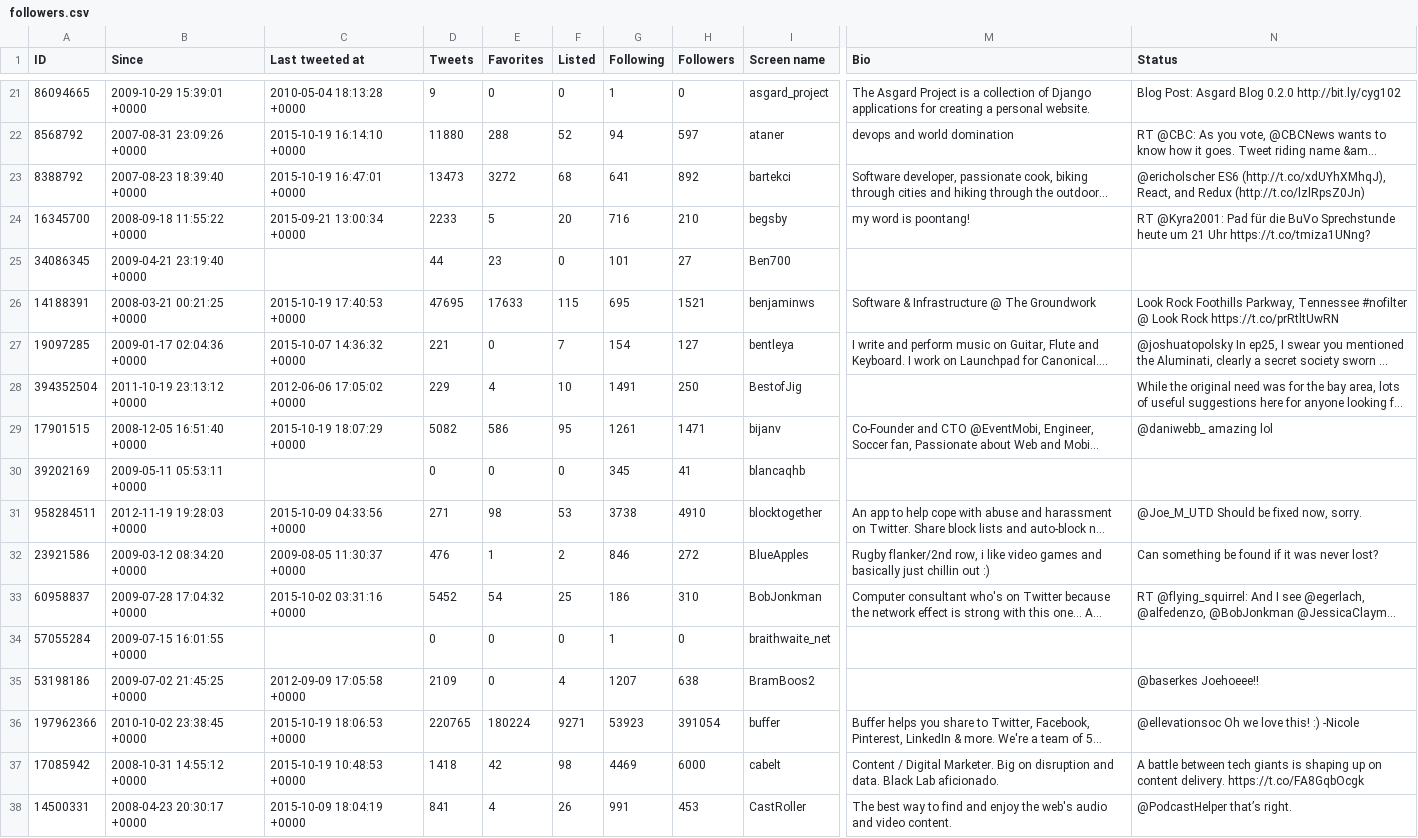
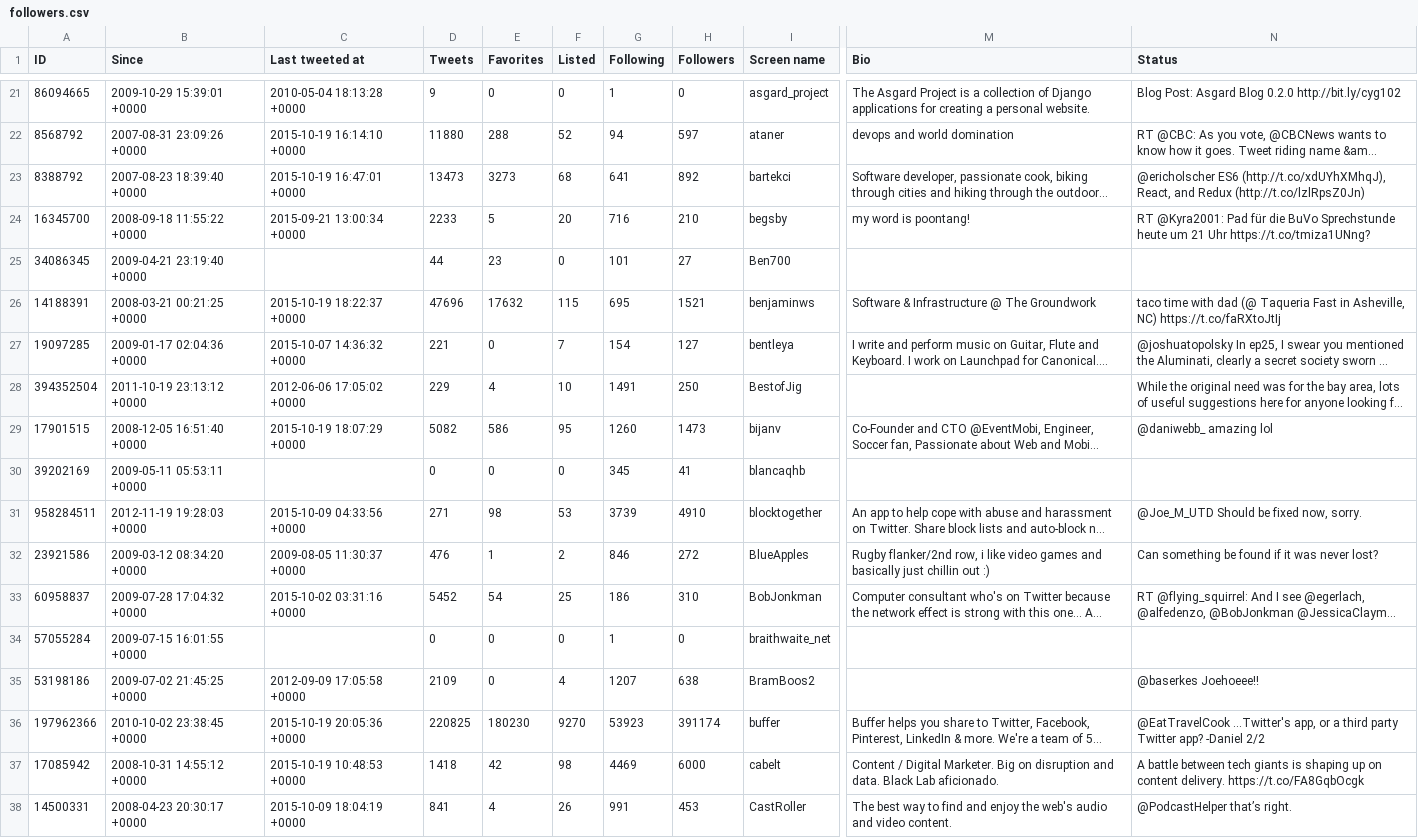
Before and after one commit to myles/backups-twitter, a CSV file: followers.csv, drawn as a sheet; only a part is shown, gaps mark what is left out; long unchanged cells end in …; the diff covers the shown part only; the diff names each change by its address in the sheet, - before the commit and + after, or states it on an @@ line.

```diff
--- a/followers.csv
+++ b/followers.csv
-E23 (Favorites): 3272
+E23 (Favorites): 3273
-C26 (Last tweeted at): 2015-10-19 17:40:53 +0000
+C26 (Last tweeted at): 2015-10-19 18:22:37 +0000
-D26 (Tweets): 47695
+D26 (Tweets): 47696
-E26 (Favorites): 17633
+E26 (Favorites): 17632
-N26 (Status): Look Rock Foothills Parkway, Tennessee #nofilter @ Look Rock https://t.co/prRtltUwRN
+N26 (Status): taco time with dad (@ Taqueria Fast in Asheville, NC) https://t.co/faRXtoJtIj
-G29 (Following): 1261
+G29 (Following): 1260
-H29 (Followers): 1471
+H29 (Followers): 1473
-G31 (Following): 3738
+G31 (Following): 3739
-C36 (Last tweeted at): 2015-10-19 18:06:53 +0000
+C36 (Last tweeted at): 2015-10-19 20:05:36 +0000
-D36 (Tweets): 220765
+D36 (Tweets): 220825
-E36 (Favorites): 180224
+E36 (Favorites): 180230
-F36 (Listed): 9271
+F36 (Listed): 9270
-H36 (Followers): 391054
+H36 (Followers): 391174
-N36 (Status): @ellevationsoc Oh we love this! :) -Nicole
+N36 (Status): @EatTravelCook ...Twitter's app, or a third party Twitter app? -Daniel 2/2
```
Also changed, not shown: 179 edited cells elsewhere in this file, followings.csv, 7 other files.
